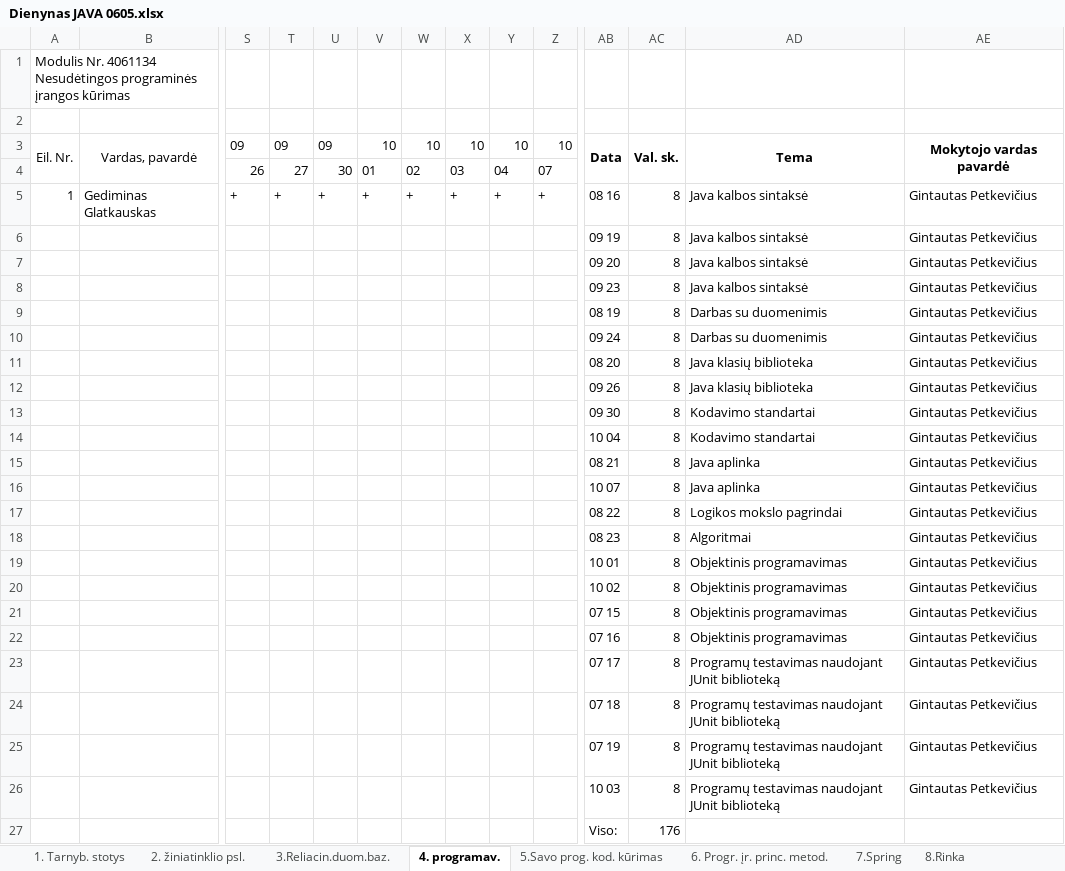
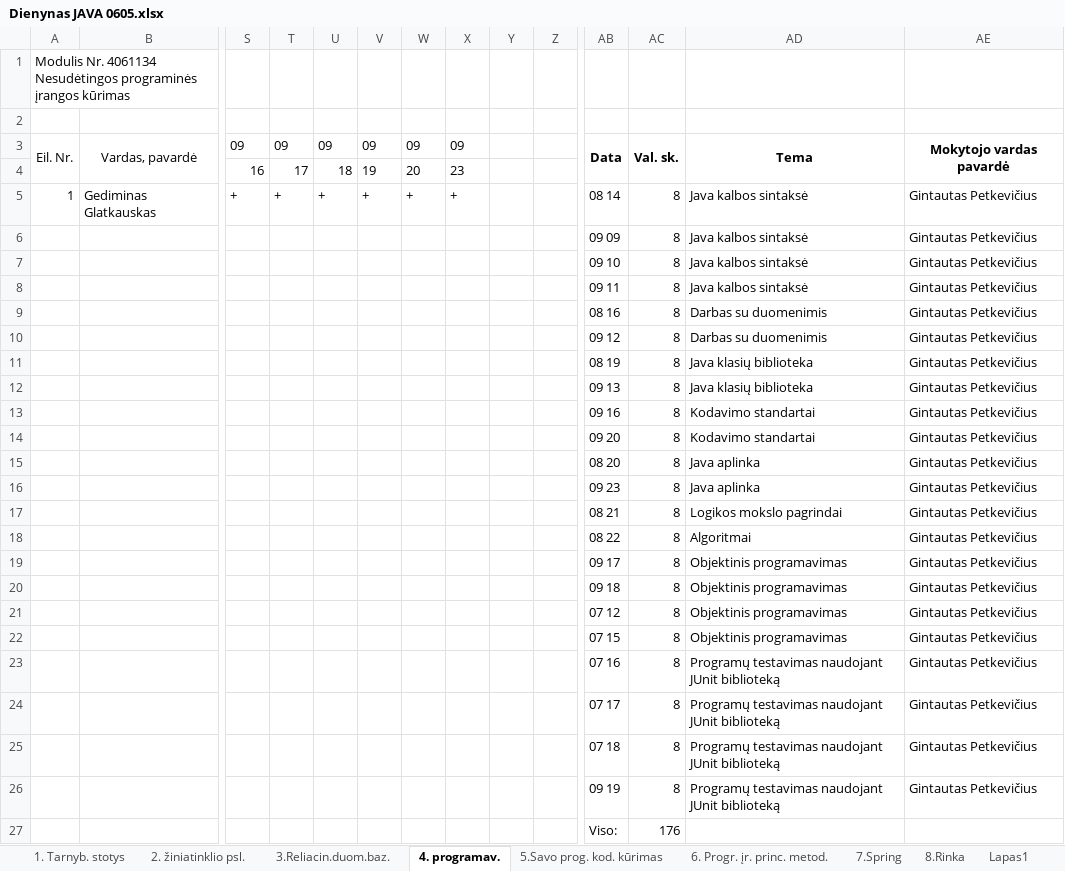
Before and after one commit to gintautasp/uzsiemimai, an Excel workbook: Dienynas JAVA 0605.xlsx, sheet 4. programav., drawn as a sheet; only a part is shown, gaps mark what is left out; values as stored, in another font and other column widths than the file's, no borders; removed rows and columns are numbered as before the commit, all else as after; rows hold the shown columns only; the diff names each change by its address in the sheet, - before the commit and + after, or states it on an @@ line.

```diff
--- a/Dienynas JAVA 0605.xlsx (sheet 4. programav.)
+++ b/Dienynas JAVA 0605.xlsx (sheet 4. programav.)
+sheet tab: Lapas1
-V3: 10
+V3: 09
-W3: 10
+W3: 09
-X3: 10
+X3: 09
-Y3: 10
+Y3: (empty)
-Z3: 10
+Z3: (empty)
-row 4:  |  | 26 | 27 | 30 | 01 | 02 | 03 | 04 | 07
+row 4:  |  | 16 | 17 | 18 | 19 | 20 | 23
-Y5: +
+Y5: (empty)
-Z5: +
+Z5: (empty)
-AB5: 08 16
+AB5: 08 14
-AB6: 09 19
+AB6: 09 09
-AB7: 09 20
+AB7: 09 10
-AB8: 09 23
+AB8: 09 11
-AB9: 08 19
+AB9: 08 16
-AB10: 09 24
+AB10: 09 12
-AB11: 08 20
+AB11: 08 19
-AB12: 09 26
+AB12: 09 13
-AB13: 09 30
+AB13: 09 16
-AB14: 10 04
+AB14: 09 20
-AB15: 08 21
+AB15: 08 20
-AB16: 10 07
+AB16: 09 23
-AB17: 08 22
+AB17: 08 21
-AB18: 08 23
+AB18: 08 22
-AB19: 10 01
+AB19: 09 17
+row 20:  |  |  |  |  |  |  |  |  |  | 09 18 | 8 | Objektinis programavimas | Gintautas Petkevičius
-AB21: 10 02
+AB21: 07 12
-AD23: Objektinis programavimas
+AD23: Programų testavimas naudojant JUnit biblioteką
-AB26: 07 19
+AB26: 09 19
-row 26:  |  |  |  |  |  |  |  |  |  | 10 03 | 8 | Programų testavimas naudojant JUnit biblioteką | Gintautas Petkevičius
```
Also changed, not shown: sheet 7.Spring, sheet 8.Rinka, sheet 3.Reliacin.duom.baz., sheet 1. Tarnyb. stotys, sheet 2. žiniatinklio psl., sheet 6. Progr. įr. princ. metod., 1 more sheet, Dienynas JAVA 0522.xlsx.
